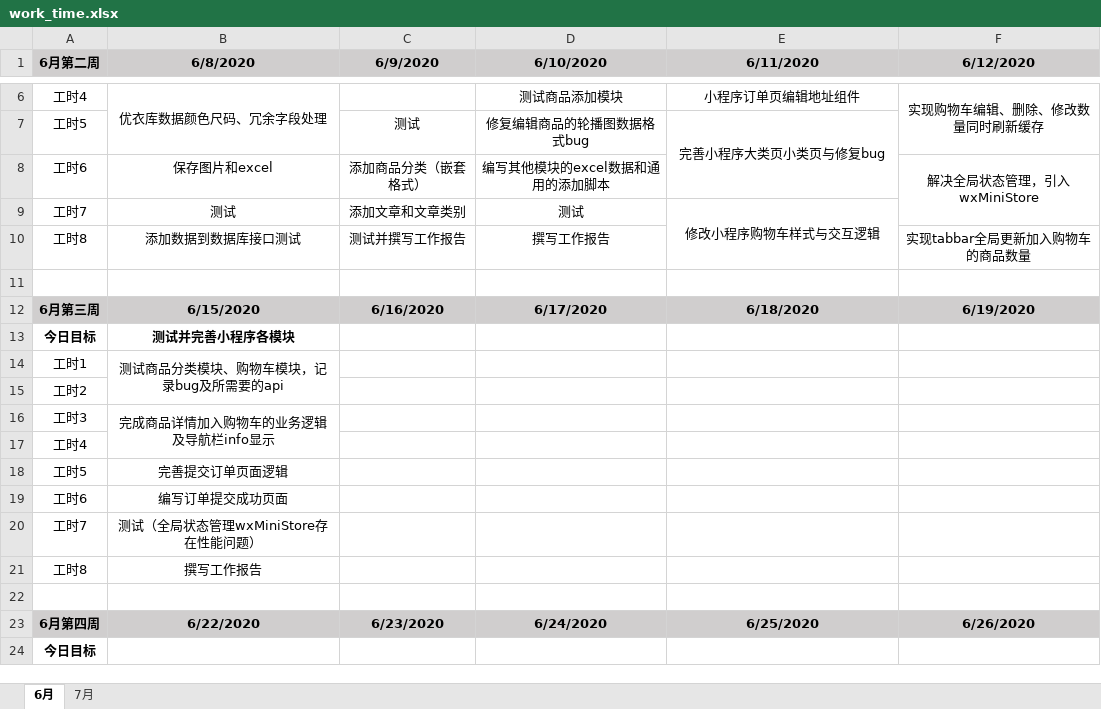
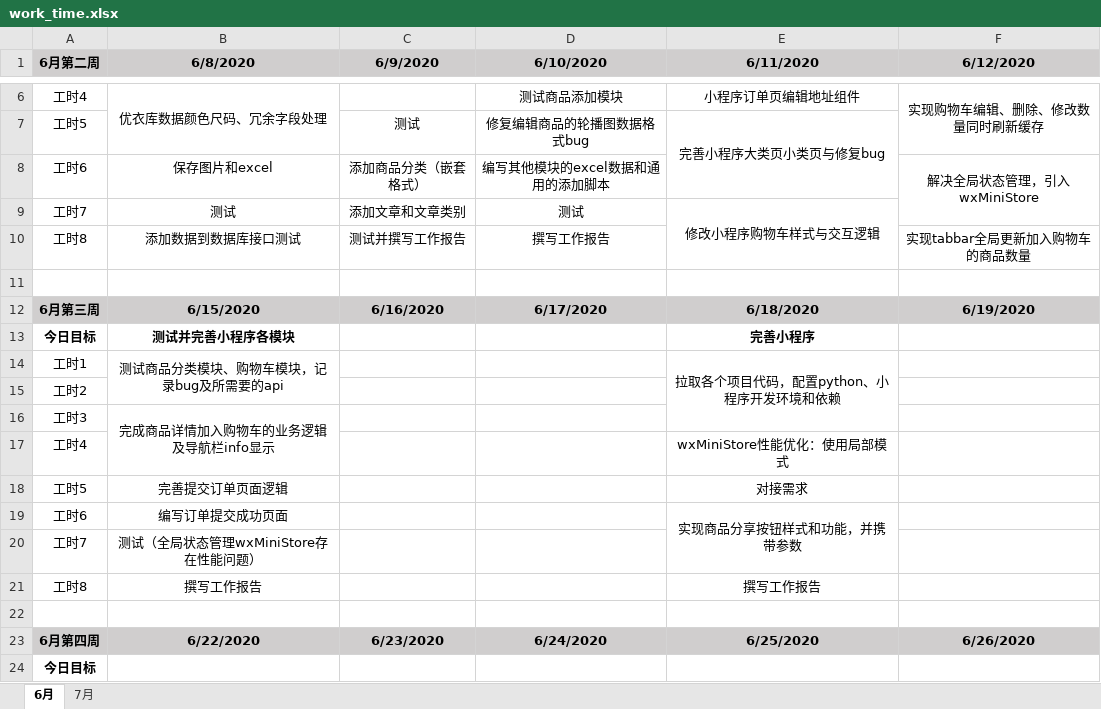
Before and after one commit to i-ce-fish/weekly_work_report, an Excel workbook: work_time.xlsx, sheet 6月, drawn as a sheet; only a part is shown, gaps mark what is left out; values as stored, in another font and other column widths than the file's, no borders; the diff names each change by its address in the sheet, - before the commit and + after, or states it on an @@ line.

Commit message:
LOG

```diff
--- a/work_time.xlsx (sheet 6月)
+++ b/work_time.xlsx (sheet 6月)
-E13 (6/11/2020): (empty)
+E13 (6/11/2020): 完善小程序
-E14 (6/11/2020): (empty)
+E14 (6/11/2020): 拉取各个项目代码，配置python、小程序开发环境和依赖
+E14:E16 merged
-E17 (6/11/2020): (empty)
+E17 (6/11/2020): wxMiniStore性能优化：使用局部模式
-E18 (6/11/2020): (empty)
+E18 (6/11/2020): 对接需求
-E19 (6/11/2020): (empty)
+E19 (6/11/2020): 实现商品分享按钮样式和功能，并携带参数
+E19:E20 merged
-E21 (6/11/2020): (empty)
+E21 (6/11/2020): 撰写工作报告
```
